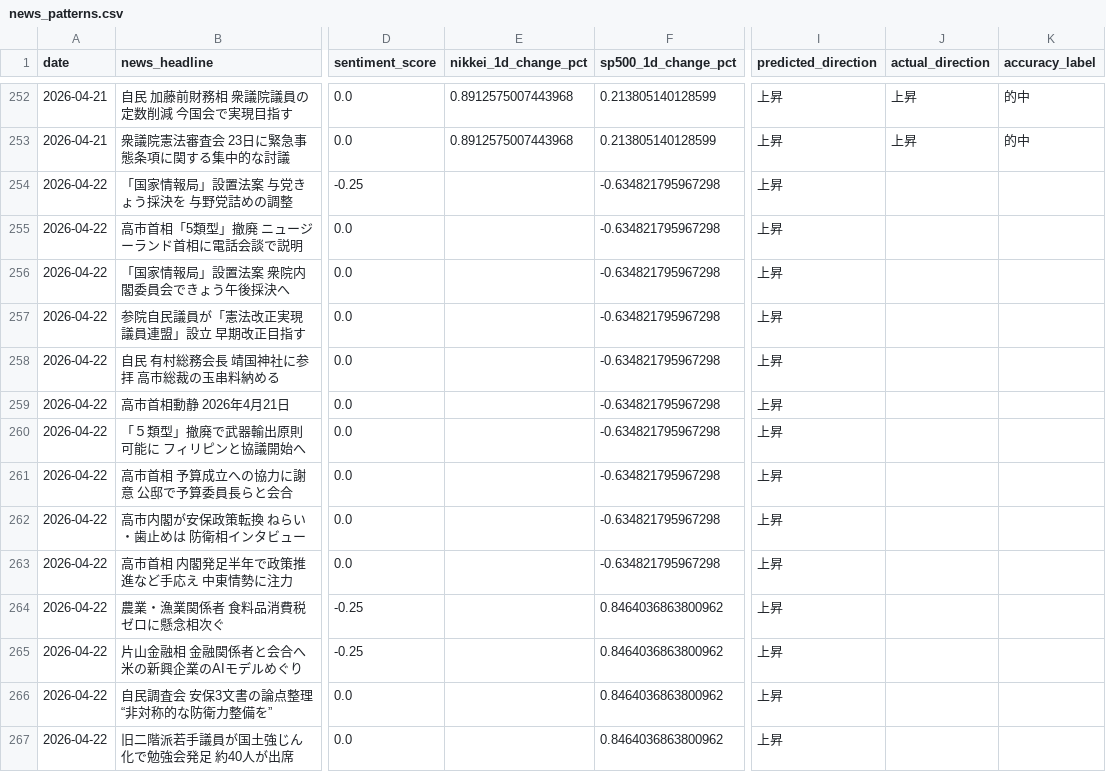
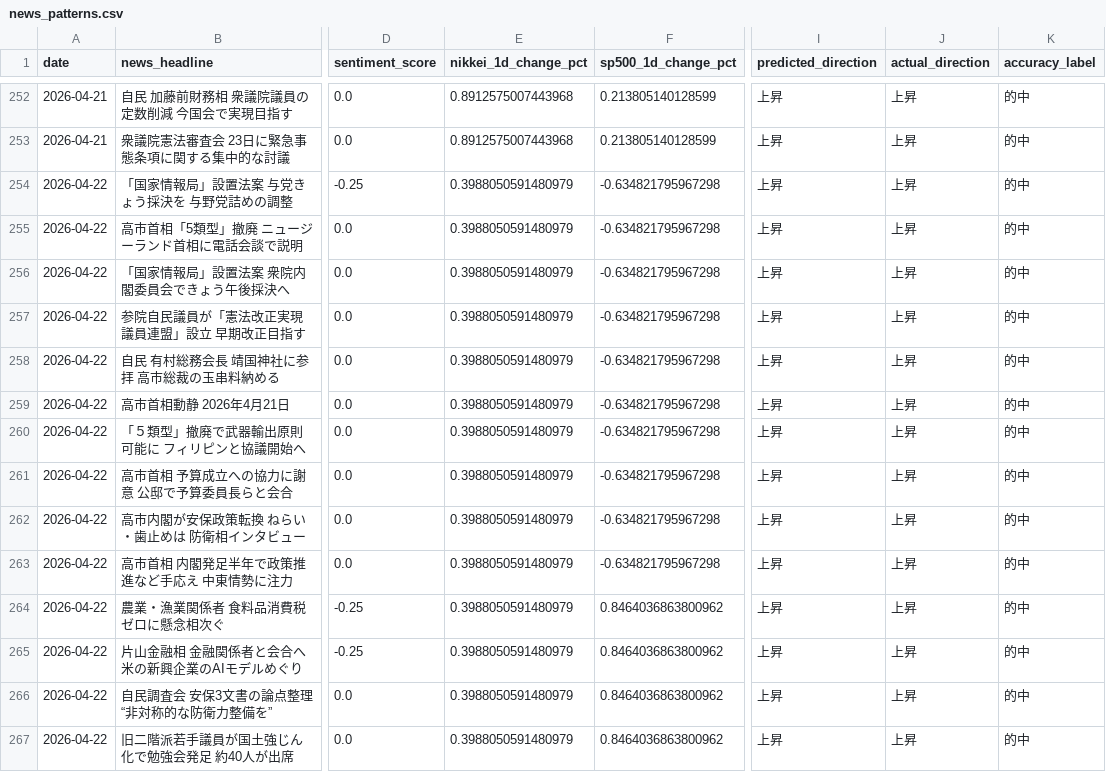
Before and after one commit to oguogu-bit/stock-assessment, a CSV file: data/news_patterns.csv, drawn as a sheet; only a part is shown, gaps mark what is left out; the diff covers the shown part only; the diff names each change by its address in the sheet, - before the commit and + after, or states it on an @@ line.

```diff
--- a/data/news_patterns.csv
+++ b/data/news_patterns.csv
-E254:E267 (nikkei_1d_change_pct): (empty)
+E254:E267 (nikkei_1d_change_pct): 0.3988050591480979
-J254:J267 (actual_direction): (empty)
+J254:J267 (actual_direction): 上昇
-K254:K267 (accuracy_label): (empty)
+K254:K267 (accuracy_label): 的中
```
Also changed, not shown: 10 added rows and 15 edited cells elsewhere in this file, 3 other files.
